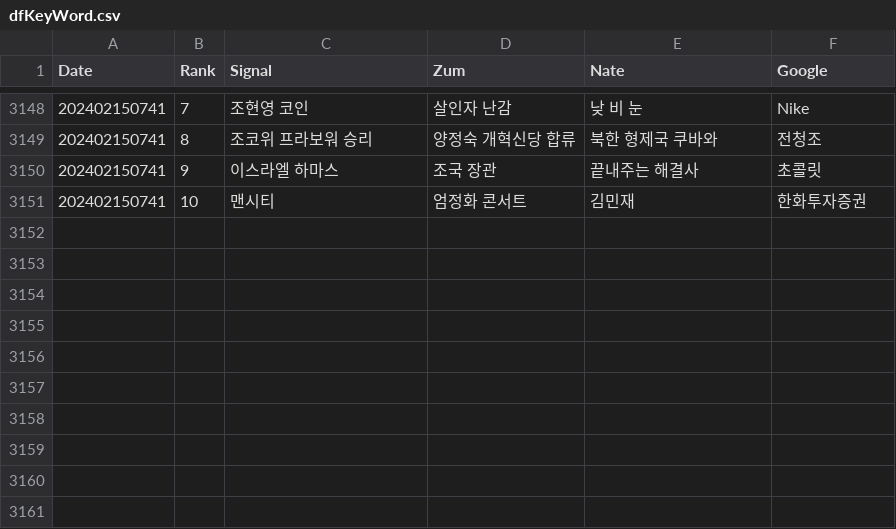
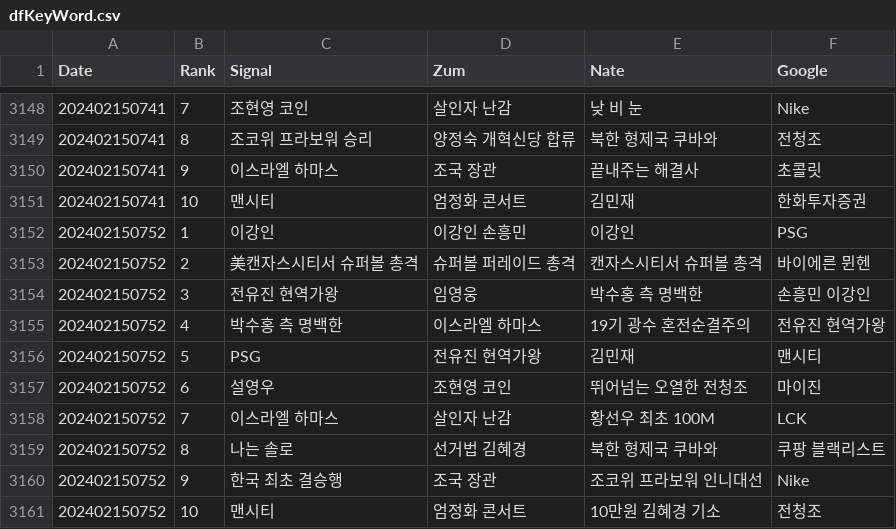
Before and after one commit to TrackerIssues/0301_TeleCollectData, a CSV file: dfKeyWord.csv, drawn as a sheet; only a part is shown, gaps mark what is left out; the diff names each change by its address in the sheet, - before the commit and + after, or states it on an @@ line.

Commit message:
Auto - Update data!

```diff
--- a/dfKeyWord.csv
+++ b/dfKeyWord.csv
+row 3152: 202402150752 | 1 | 이강인 | 이강인 손흥민 | 이강인 | PSG
+row 3153: 202402150752 | 2 | 美캔자스시티서 슈퍼볼 총격 | 슈퍼볼 퍼레이드 총격 | 캔자스시티서 슈퍼볼 총격 | 바이에른 뮌헨
+row 3154: 202402150752 | 3 | 전유진 현역가왕 | 임영웅 | 박수홍 측 명백한 | 손흥민 이강인
+row 3155: 202402150752 | 4 | 박수홍 측 명백한 | 이스라엘 하마스 | 19기 광수 혼전순결주의 | 전유진 현역가왕
+row 3156: 202402150752 | 5 | PSG | 전유진 현역가왕 | 김민재 | 맨시티
+row 3157: 202402150752 | 6 | 설영우 | 조현영 코인 | 뛰어넘는 오열한 전청조 | 마이진
+row 3158: 202402150752 | 7 | 이스라엘 하마스 | 살인자 난감 | 황선우 최초 100M | LCK
+row 3159: 202402150752 | 8 | 나는 솔로 | 선거법 김혜경 | 북한 형제국 쿠바와 | 쿠팡 블랙리스트
+row 3160: 202402150752 | 9 | 한국 최초 결승행 | 조국 장관 | 조코위 프라보워 인니대선 | Nike
+row 3161: 202402150752 | 10 | 맨시티 | 엄정화 콘서트 | 10만원 김혜경 기소 | 전청조
```
Also changed, not shown: dfMsg.csv.
